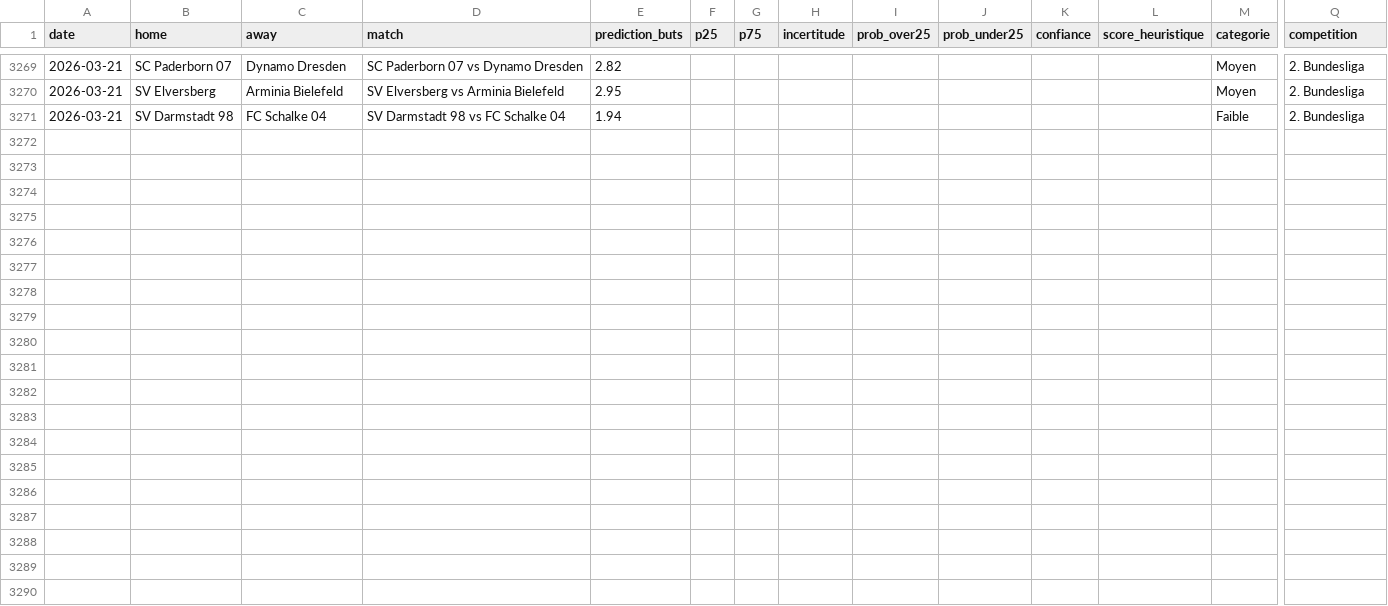
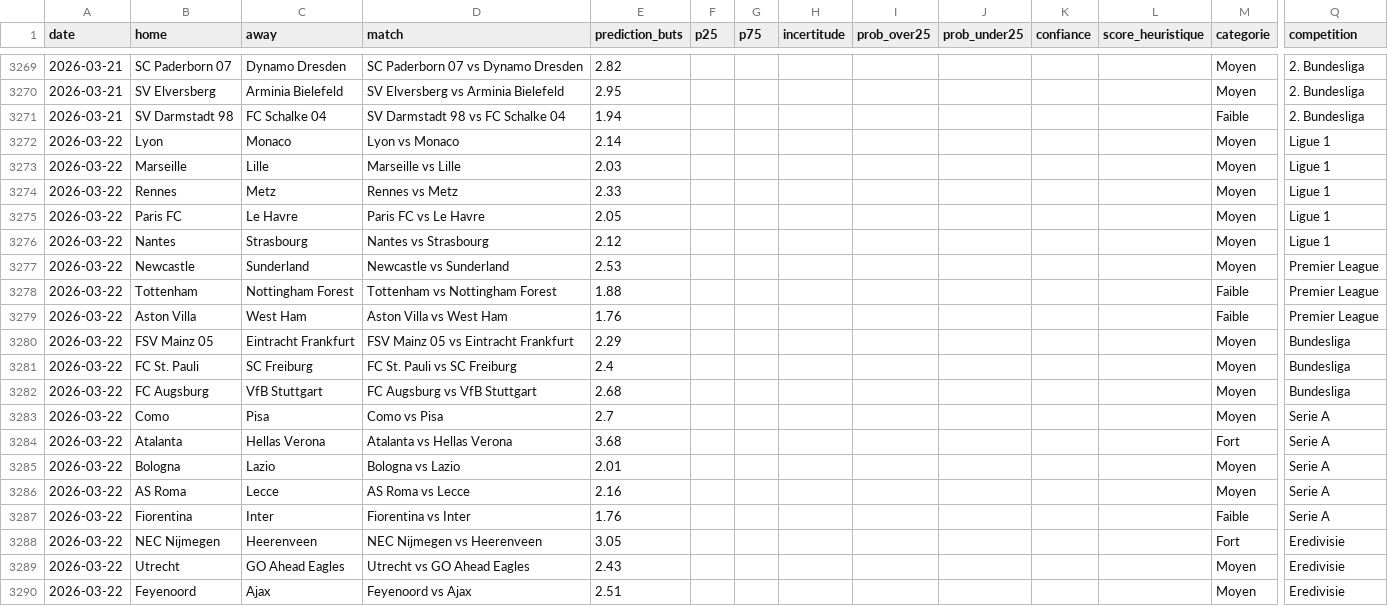
Before and after one commit to LilianPamphile/xgenius, a CSV file: suivi_predictions/historique_predictions.csv, drawn as a sheet; only a part is shown, gaps mark what is left out; rows hold the shown columns only; the diff covers the shown part only; the diff names each change by its address in the sheet, - before the commit and + after, or states it on an @@ line.

Commit message:
📊 Ajout des prédictions du 2026-03-22

```diff
--- a/suivi_predictions/historique_predictions.csv
+++ b/suivi_predictions/historique_predictions.csv
+row 3272: 2026-03-22 | Lyon | Monaco | Lyon vs Monaco | 2.14 |  |  |  |  |  |  |  | Moyen | Ligue 1
+row 3273: 2026-03-22 | Marseille | Lille | Marseille vs Lille | 2.03 |  |  |  |  |  |  |  | Moyen | Ligue 1
+row 3274: 2026-03-22 | Rennes | Metz | Rennes vs Metz | 2.33 |  |  |  |  |  |  |  | Moyen | Ligue 1
+row 3275: 2026-03-22 | Paris FC | Le Havre | Paris FC vs Le Havre | 2.05 |  |  |  |  |  |  |  | Moyen | Ligue 1
+row 3276: 2026-03-22 | Nantes | Strasbourg | Nantes vs Strasbourg | 2.12 |  |  |  |  |  |  |  | Moyen | Ligue 1
+row 3277: 2026-03-22 | Newcastle | Sunderland | Newcastle vs Sunderland | 2.53 |  |  |  |  |  |  |  | Moyen | Premier League
+row 3278: 2026-03-22 | Tottenham | Nottingham Forest | Tottenham vs Nottingham Forest | 1.88 |  |  |  |  |  |  |  | Faible | Premier League
+row 3279: 2026-03-22 | Aston Villa | West Ham | Aston Villa vs West Ham | 1.76 |  |  |  |  |  |  |  | Faible | Premier League
+row 3280: 2026-03-22 | FSV Mainz 05 | Eintracht Frankfurt | FSV Mainz 05 vs Eintracht Frankfurt | 2.29 |  |  |  |  |  |  |  | Moyen | Bundesliga
+row 3281: 2026-03-22 | FC St. Pauli | SC Freiburg | FC St. Pauli vs SC Freiburg | 2.4 |  |  |  |  |  |  |  | Moyen | Bundesliga
+row 3282: 2026-03-22 | FC Augsburg | VfB Stuttgart | FC Augsburg vs VfB Stuttgart | 2.68 |  |  |  |  |  |  |  | Moyen | Bundesliga
+row 3283: 2026-03-22 | Como | Pisa | Como vs Pisa | 2.7 |  |  |  |  |  |  |  | Moyen | Serie A
+row 3284: 2026-03-22 | Atalanta | Hellas Verona | Atalanta vs Hellas Verona | 3.68 |  |  |  |  |  |  |  | Fort | Serie A
+row 3285: 2026-03-22 | Bologna | Lazio | Bologna vs Lazio | 2.01 |  |  |  |  |  |  |  | Moyen | Serie A
+row 3286: 2026-03-22 | AS Roma | Lecce | AS Roma vs Lecce | 2.16 |  |  |  |  |  |  |  | Moyen | Serie A
+row 3287: 2026-03-22 | Fiorentina | Inter | Fiorentina vs Inter | 1.76 |  |  |  |  |  |  |  | Faible | Serie A
+row 3288: 2026-03-22 | NEC Nijmegen | Heerenveen | NEC Nijmegen vs Heerenveen | 3.05 |  |  |  |  |  |  |  | Fort | Eredivisie
+row 3289: 2026-03-22 | Utrecht | GO Ahead Eagles | Utrecht vs GO Ahead Eagles | 2.43 |  |  |  |  |  |  |  | Moyen | Eredivisie
+row 3290: 2026-03-22 | Feyenoord | Ajax | Feyenoord vs Ajax | 2.51 |  |  |  |  |  |  |  | Moyen | Eredivisie
```
Also changed, not shown: 9 added rows elsewhere in this file.
